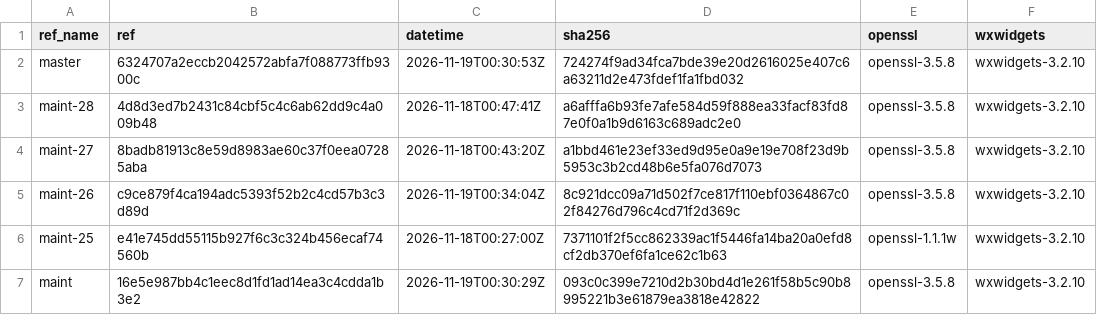
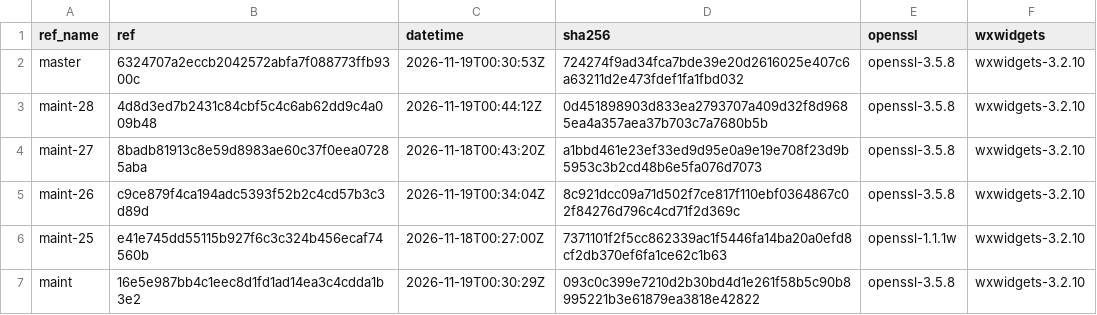
Before and after one commit to erlef/otp_builds, a CSV file: builds/x86_64-apple-darwin.csv, drawn as a sheet; only a part is shown.

```diff
--- a/builds/x86_64-apple-darwin.csv
+++ b/builds/x86_64-apple-darwin.csv
@@ -2,3 +2,3 @@ ref_name,ref,datetime,sha256,openssl,wxwidgets
 master,6324707a2eccb2042572abfa7f088773ffb9300c,2026-11-19T00:30:53Z,724274f9ad34fca7bde39e20d2616025e407c6a63211d2e473fdef1fa1fbd032,openssl-3.5.8,wxwidgets-3.2.10
-maint-28,4d8d3ed7b2431c84cbf5c4c6ab62dd9c4a009b48,2026-11-18T00:47:41Z,a6afffa6b93fe7afe584d59f888ea33facf83fd87e0f0a1b9d6163c689adc2e0,openssl-3.5.8,wxwidgets-3.2.10
+maint-28,4d8d3ed7b2431c84cbf5c4c6ab62dd9c4a009b48,2026-11-19T00:44:12Z,0d451898903d833ea2793707a409d32f8d9685ea4a357aea37b703c7a7680b5b,openssl-3.5.8,wxwidgets-3.2.10
 maint-27,8badb81913c8e59d8983ae60c37f0eea07285aba,2026-11-18T00:43:20Z,a1bbd461e23ef33ed9d95e0a9e19e708f23d9b5953c3b2cd48b6e5fa076d7073,openssl-3.5.8,wxwidgets-3.2.10
```
